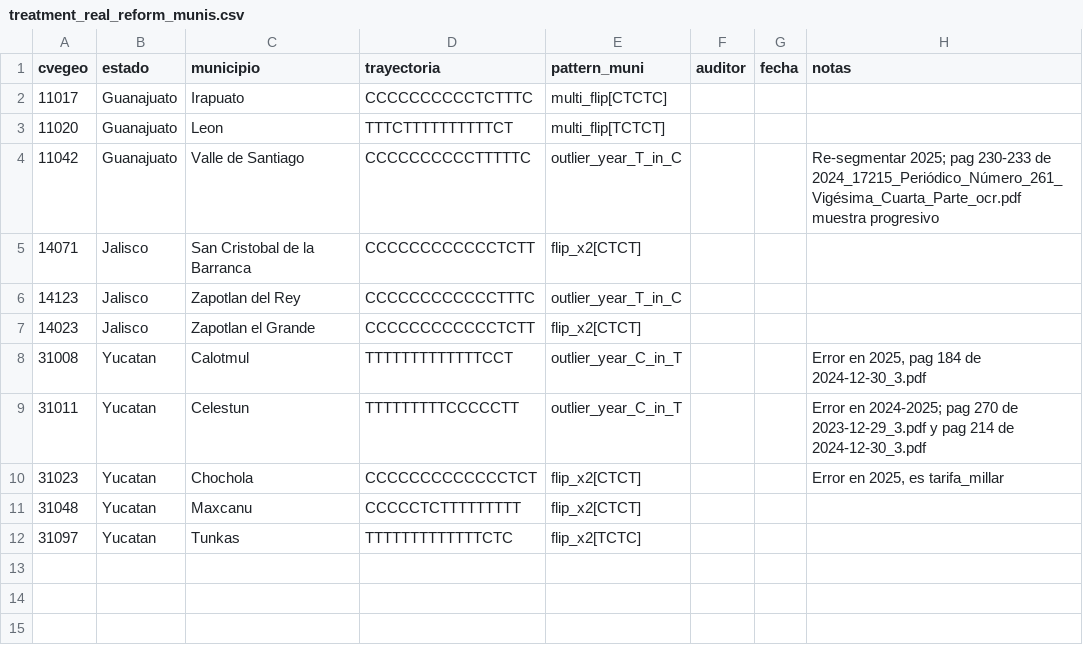
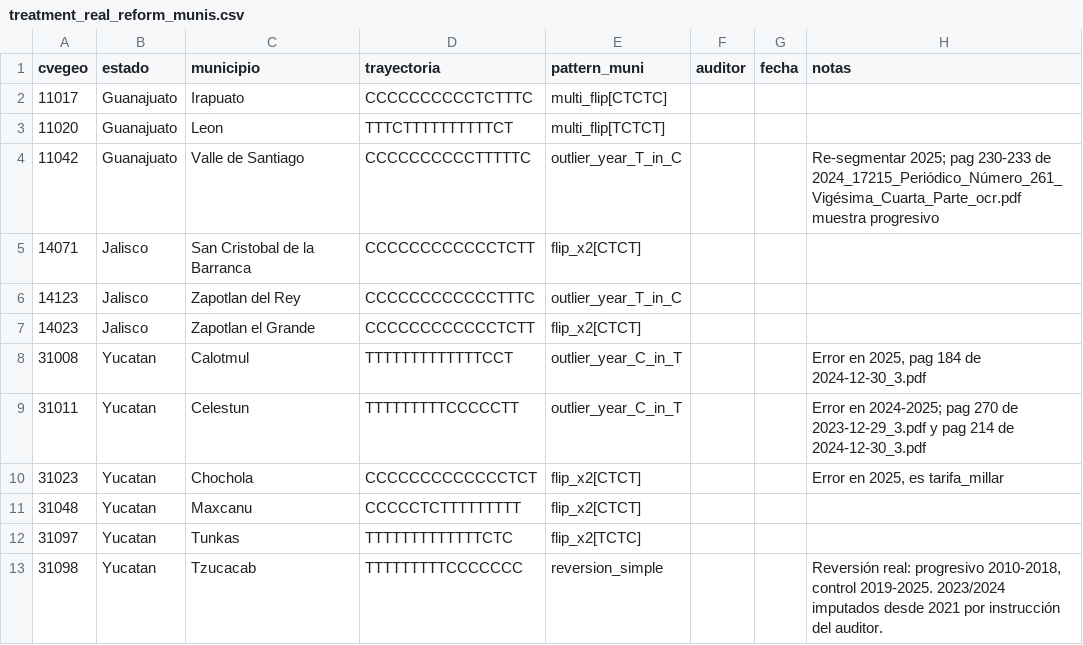
Before and after one commit to gib-again/predial-mx, a CSV file: output/treatment_real_reform_munis.csv, drawn as a sheet; the diff names each change by its address in the sheet, - before the commit and + after, or states it on an @@ line.

```diff
--- a/output/treatment_real_reform_munis.csv
+++ b/output/treatment_real_reform_munis.csv
+row 13: 31098 | Yucatan | Tzucacab | TTTTTTTTTCCCCCCC | reversion_simple |  |  | Reversión real: progresivo 2010-2018, control 2019-2025. 2023/2024 imputados desde 2021 por instrucción del auditor.
```
Also changed, not shown: output/panel_v2.csv, 5 other files.
